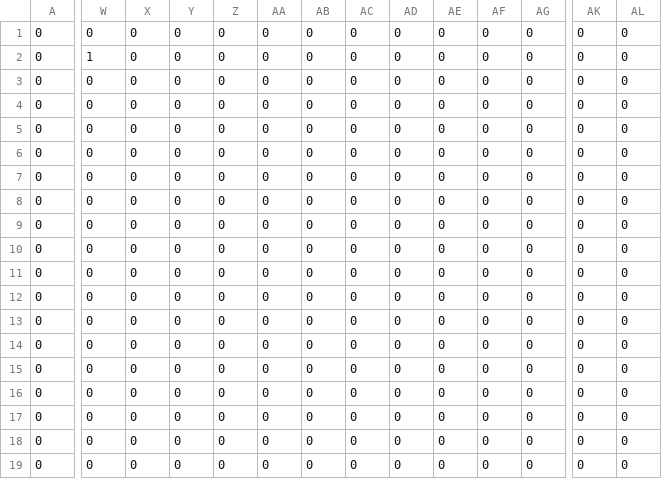
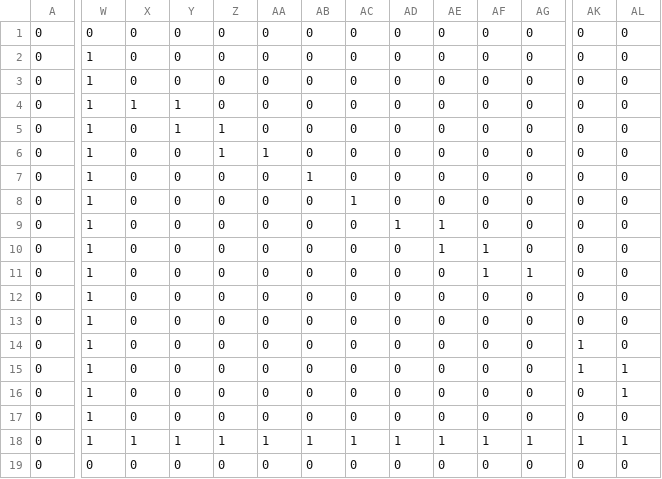
Before and after one commit to newhaptics/HApp, a CSV file: testScripts/SlidesTestScripts/SlidesTest1/Slide 2.csv, drawn as a sheet; only a part is shown, gaps mark what is left out; the diff covers the shown part only; the diff names each change by its address in the sheet, - before the commit and + after, or states it on an @@ line.

```diff
--- a/testScripts/SlidesTestScripts/SlidesTest1/Slide 2.csv
+++ b/testScripts/SlidesTestScripts/SlidesTest1/Slide 2.csv
-W3:W18: 0
+W3:W18: 1
-X4: 0
+X4: 1
-Y4:Y5: 0
+Y4:Y5: 1
-Z5:Z6: 0
+Z5:Z6: 1
-AA6: 0
+AA6: 1
-AB7: 0
+AB7: 1
-AC8: 0
+AC8: 1
-AD9: 0
+AD9: 1
-AE9:AE10: 0
+AE9:AE10: 1
-AF10:AF11: 0
+AF10:AF11: 1
-AG11: 0
+AG11: 1
-AK14:AK15: 0
+AK14:AK15: 1
-AL15:AL16: 0
+AL15:AL16: 1
-X18: 0
+X18: 1
-Y18: 0
+Y18: 1
-Z18: 0
+Z18: 1
-AA18: 0
+AA18: 1
-AB18: 0
+AB18: 1
-AC18: 0
+AC18: 1
-AD18: 0
+AD18: 1
-AE18: 0
+AE18: 1
-AF18: 0
+AF18: 1
-AG18: 0
+AG18: 1
-AK18: 0
+AK18: 1
-AL18: 0
+AL18: 1
```
Also changed, not shown: 11 edited cells elsewhere in this file, testScripts/SlidesTestScripts/SlidesTest1/Slide 1.csv, testScripts/SlidesTestScripts/SlidesTest1/Slide 3.csv, 7 other files.
